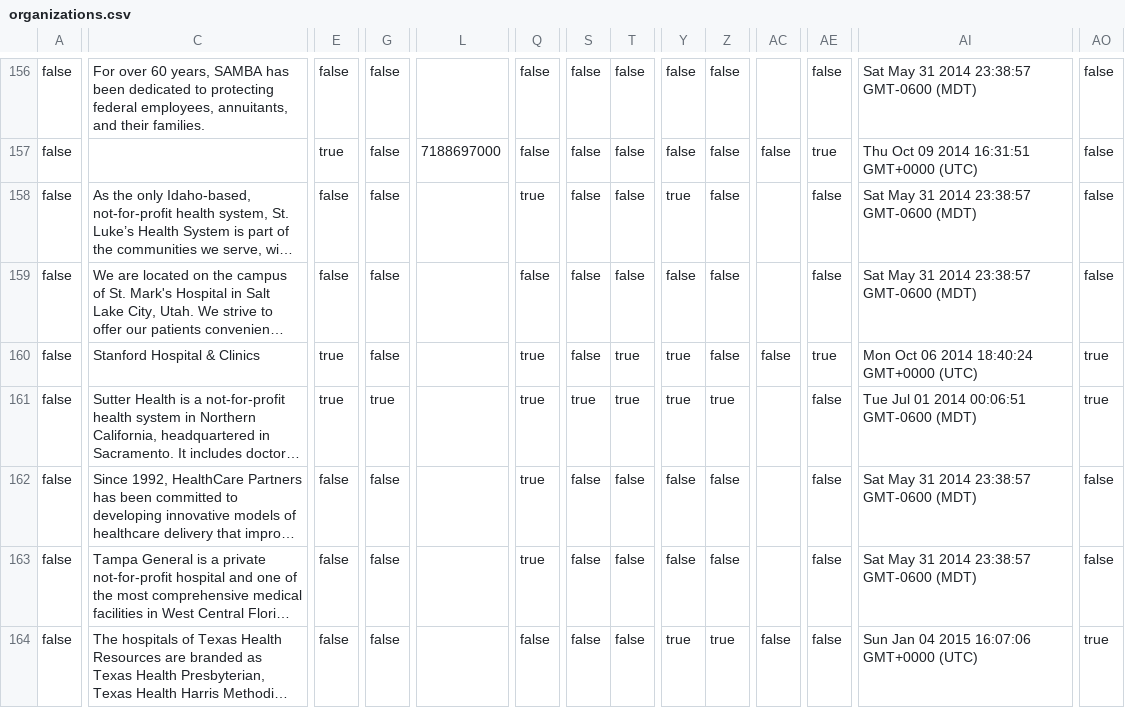
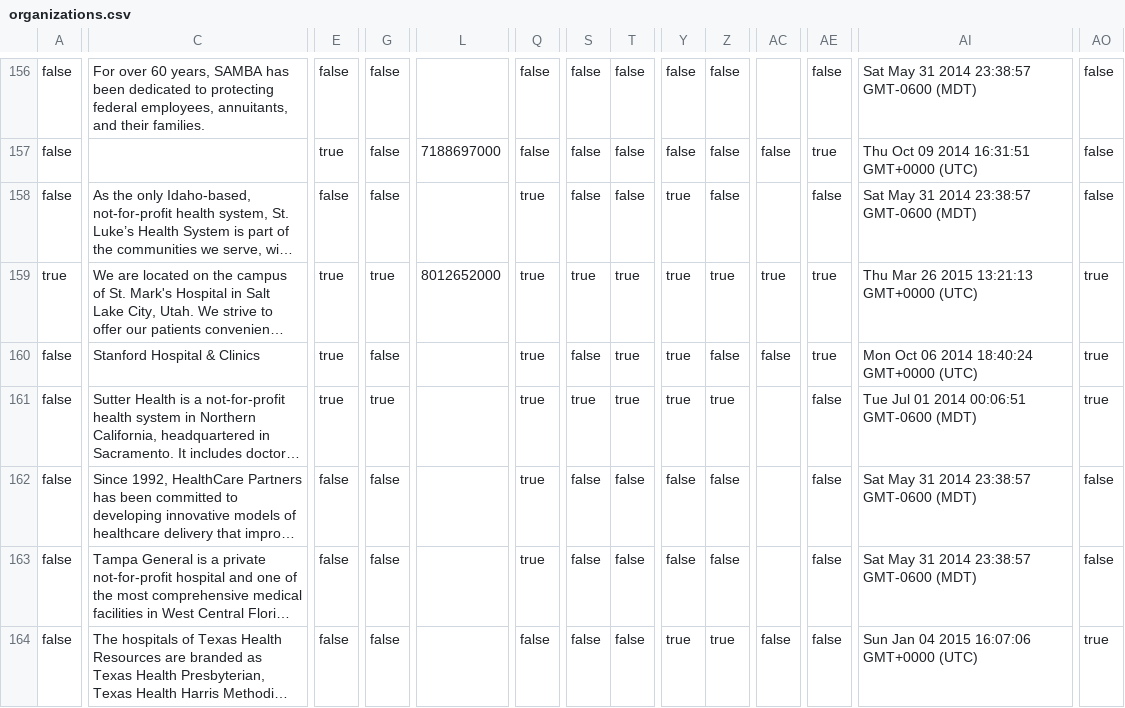
Before and after one commit to goyolla/connector, a CSV file: data/organizations.csv, drawn as a sheet; only a part is shown, gaps mark what is left out; long unchanged cells end in …; the diff covers the shown part only; the diff names each change by its address in the sheet, - before the commit and + after, or states it on an @@ line.

Commit message:
update data for one or more profiles

```diff
--- a/data/organizations.csv
+++ b/data/organizations.csv
-A159: false
+A159: true
-E159: false
+E159: true
-G159: false
+G159: true
-L159: (empty)
+L159: 8012652000
-Q159: false
+Q159: true
-S159: false
+S159: true
-T159: false
+T159: true
-Y159: false
+Y159: true
-Z159: false
+Z159: true
-AC159: (empty)
+AC159: true
-AE159: false
+AE159: true
-AI159: Sat May 31 2014 23:38:57 GMT-0600 (MDT)
+AI159: Thu Mar 26 2015 13:21:13 GMT+0000 (UTC)
-AO159: false
+AO159: true
```
Also changed, not shown: 7 edited cells elsewhere in this file, data/apps.csv, 4 other files.
